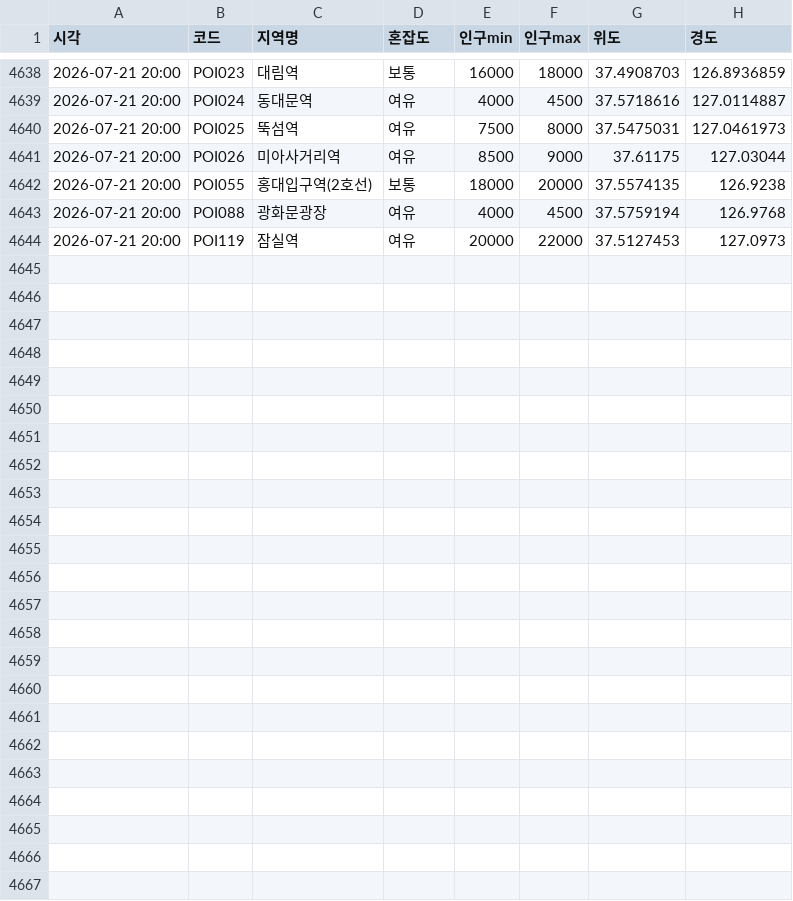
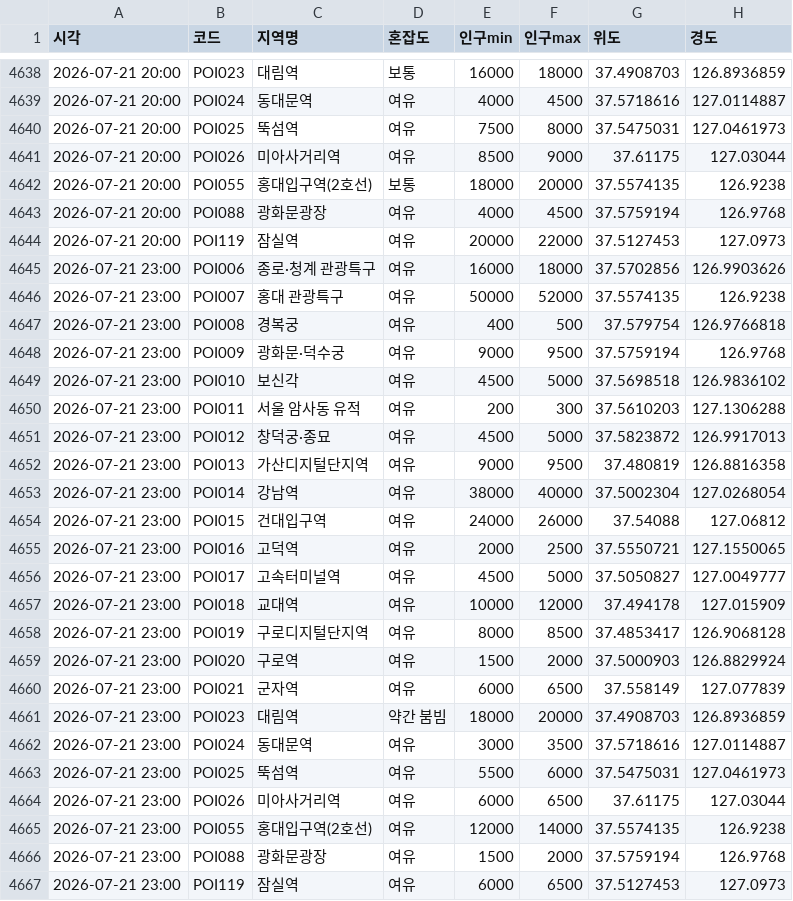
Before and after one commit to greatsong/modudata, a CSV file: data/seoul_congestion_log.csv, drawn as a sheet; only a part is shown, gaps mark what is left out; the diff names each change by its address in the sheet, - before the commit and + after, or states it on an @@ line.

```diff
--- a/data/seoul_congestion_log.csv
+++ b/data/seoul_congestion_log.csv
+row 4645: 2026-07-21 23:00 | POI006 | 종로·청계 관광특구 | 여유 | 16000 | 18000 | 37.5702856 | 126.9903626
+row 4646: 2026-07-21 23:00 | POI007 | 홍대 관광특구 | 여유 | 50000 | 52000 | 37.5574135 | 126.9238
+row 4647: 2026-07-21 23:00 | POI008 | 경복궁 | 여유 | 400 | 500 | 37.579754 | 126.9766818
+row 4648: 2026-07-21 23:00 | POI009 | 광화문·덕수궁 | 여유 | 9000 | 9500 | 37.5759194 | 126.9768
+row 4649: 2026-07-21 23:00 | POI010 | 보신각 | 여유 | 4500 | 5000 | 37.5698518 | 126.9836102
+row 4650: 2026-07-21 23:00 | POI011 | 서울 암사동 유적 | 여유 | 200 | 300 | 37.5610203 | 127.1306288
+row 4651: 2026-07-21 23:00 | POI012 | 창덕궁·종묘 | 여유 | 4500 | 5000 | 37.5823872 | 126.9917013
+row 4652: 2026-07-21 23:00 | POI013 | 가산디지털단지역 | 여유 | 9000 | 9500 | 37.480819 | 126.8816358
+row 4653: 2026-07-21 23:00 | POI014 | 강남역 | 여유 | 38000 | 40000 | 37.5002304 | 127.0268054
+row 4654: 2026-07-21 23:00 | POI015 | 건대입구역 | 여유 | 24000 | 26000 | 37.54088 | 127.06812
+row 4655: 2026-07-21 23:00 | POI016 | 고덕역 | 여유 | 2000 | 2500 | 37.5550721 | 127.1550065
+row 4656: 2026-07-21 23:00 | POI017 | 고속터미널역 | 여유 | 4500 | 5000 | 37.5050827 | 127.0049777
+row 4657: 2026-07-21 23:00 | POI018 | 교대역 | 여유 | 10000 | 12000 | 37.494178 | 127.015909
+row 4658: 2026-07-21 23:00 | POI019 | 구로디지털단지역 | 여유 | 8000 | 8500 | 37.4853417 | 126.9068128
+row 4659: 2026-07-21 23:00 | POI020 | 구로역 | 여유 | 1500 | 2000 | 37.5000903 | 126.8829924
+row 4660: 2026-07-21 23:00 | POI021 | 군자역 | 여유 | 6000 | 6500 | 37.558149 | 127.077839
+row 4661: 2026-07-21 23:00 | POI023 | 대림역 | 약간 붐빔 | 18000 | 20000 | 37.4908703 | 126.8936859
+row 4662: 2026-07-21 23:00 | POI024 | 동대문역 | 여유 | 3000 | 3500 | 37.5718616 | 127.0114887
+row 4663: 2026-07-21 23:00 | POI025 | 뚝섬역 | 여유 | 5500 | 6000 | 37.5475031 | 127.0461973
+row 4664: 2026-07-21 23:00 | POI026 | 미아사거리역 | 여유 | 6000 | 6500 | 37.61175 | 127.03044
+row 4665: 2026-07-21 23:00 | POI055 | 홍대입구역(2호선) | 여유 | 12000 | 14000 | 37.5574135 | 126.9238
+row 4666: 2026-07-21 23:00 | POI088 | 광화문광장 | 여유 | 1500 | 2000 | 37.5759194 | 126.9768
+row 4667: 2026-07-21 23:00 | POI119 | 잠실역 | 여유 | 6000 | 6500 | 37.5127453 | 127.0973
```
